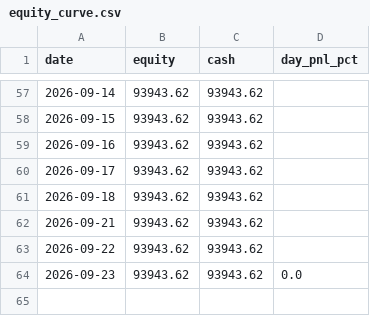
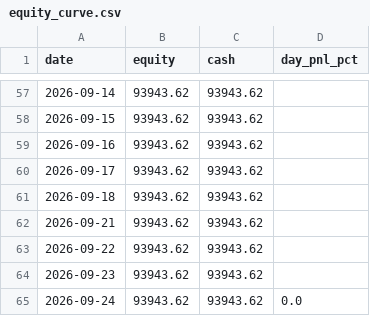
Before and after one commit to ejmacor/Claude-Trader-Experiment-, a CSV file: logs/equity_curve.csv, drawn as a sheet; only a part is shown, gaps mark what is left out.

```diff
--- a/logs/equity_curve.csv
+++ b/logs/equity_curve.csv
@@ -63,2 +63,3 @@ date,equity,cash,day_pnl_pct
 2026-09-22,93943.62,93943.62,
-2026-09-23,93943.62,93943.62,0.0
+2026-09-23,93943.62,93943.62,
+2026-09-24,93943.62,93943.62,0.0
```
Also changed, not shown: logs/benchmark.csv, 7 other files.
